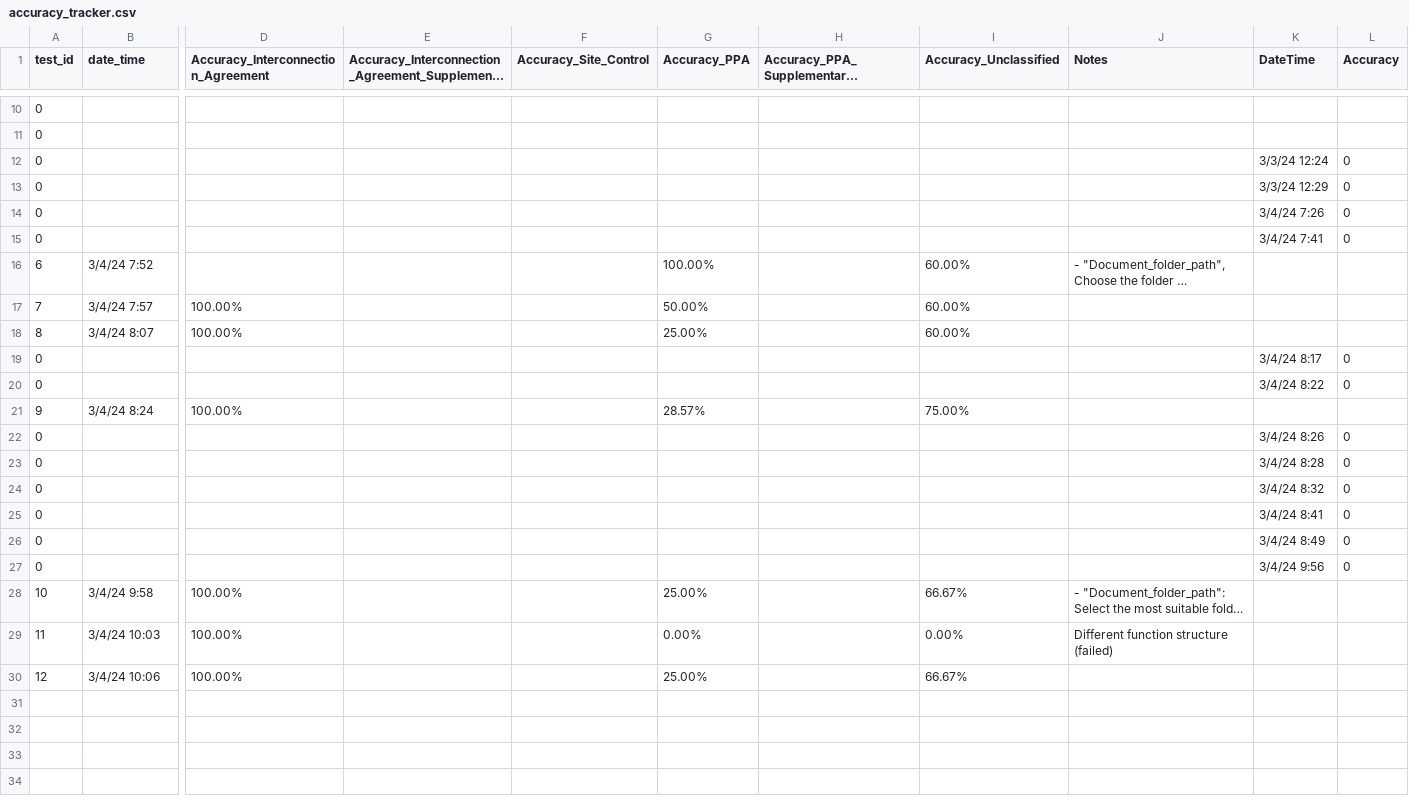
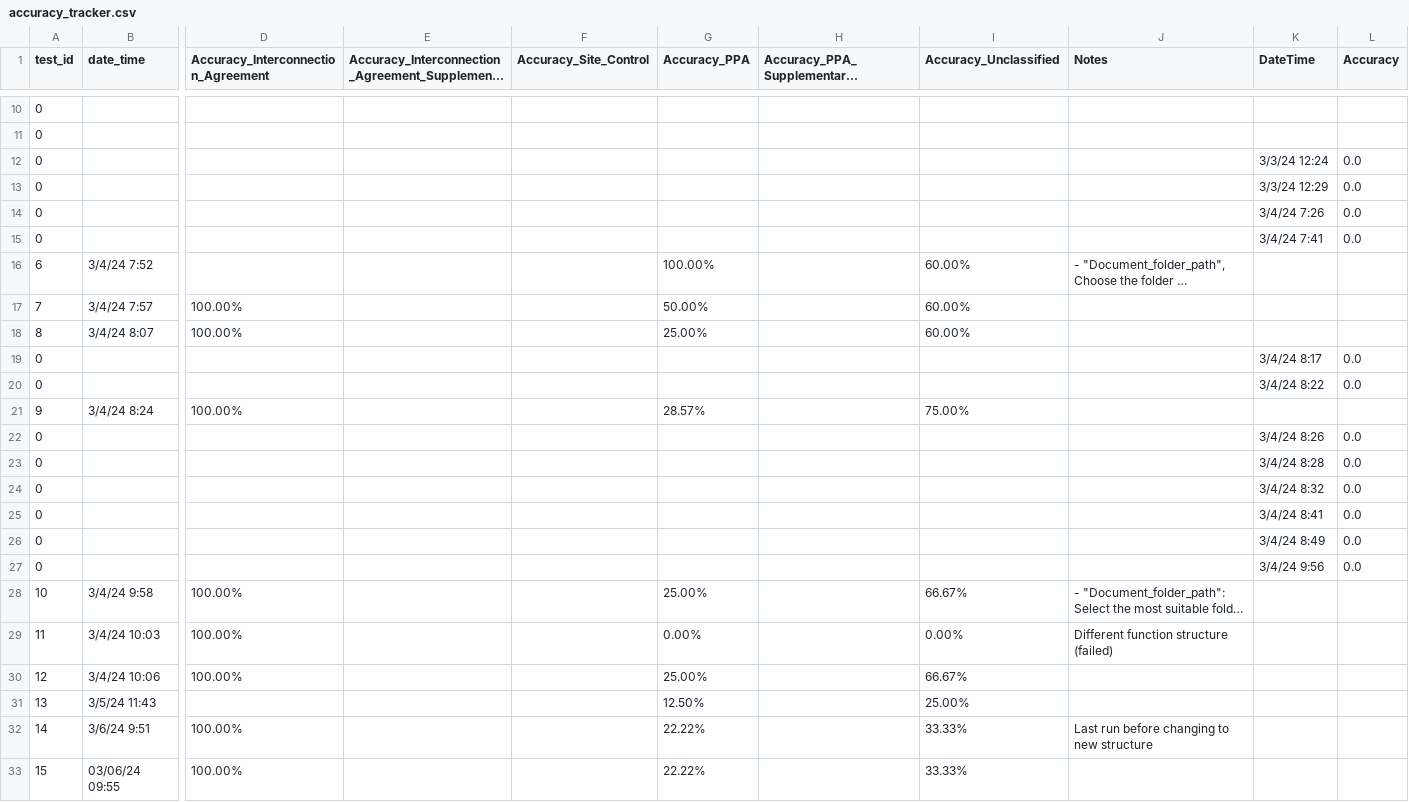
Before and after one commit to leonkloker/acquisolar, a CSV file: acquisolar/testing_sorting/accuracy_tracker.csv, drawn as a sheet; only a part is shown, gaps mark what is left out; long unchanged cells end in …; rows hold the shown columns only; the diff names each change by its address in the sheet, - before the commit and + after, or states it on an @@ line.

Commit message:
Begin new prompt structure

```diff
--- a/acquisolar/testing_sorting/accuracy_tracker.csv
+++ b/acquisolar/testing_sorting/accuracy_tracker.csv
-L12:L15 (Accuracy): 0
+L12:L15 (Accuracy): 0.0
-L19:L20 (Accuracy): 0
+L19:L20 (Accuracy): 0.0
-L22:L27 (Accuracy): 0
+L22:L27 (Accuracy): 0.0
+row 31: 13 | 3/5/24 11:43 |  |  |  | 12.50% |  | 25.00%
+row 32: 14 | 3/6/24 9:51 | 100.00% |  |  | 22.22% |  | 33.33% | Last run before changing to new structure
+row 33: 15 | 03/06/24 09:55 | 100.00% |  |  | 22.22% |  | 33.33%
```
Also changed, not shown: 2 other files.
